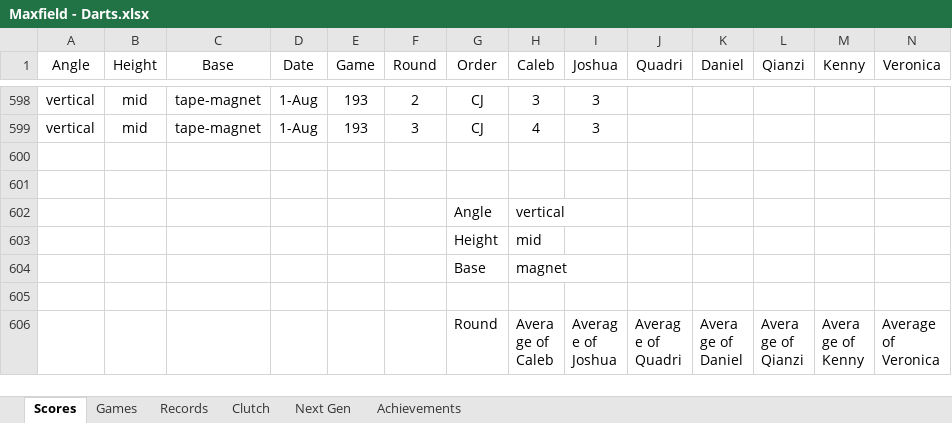
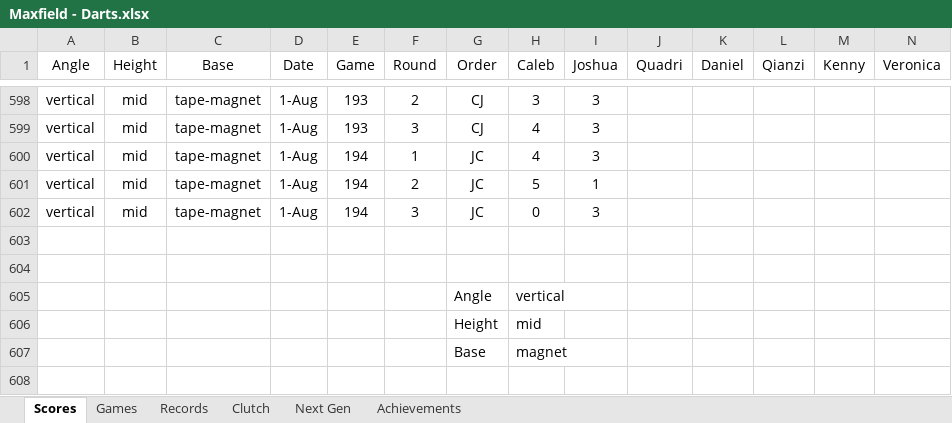
Before and after one commit to CalebSkinner1/DartsAnalysis, an Excel workbook: Maxfield - Darts.xlsx, sheet Scores, drawn as a sheet; only a part is shown, gaps mark what is left out; the shorter side is filled out with more unchanged rows; values as stored, in another font and other column widths than the file's, no borders; table styles not drawn; rows hold the shown columns only; the diff names each change by its address in the sheet, - before the commit and + after, or states it on an @@ line.

```diff
--- a/Maxfield - Darts.xlsx (sheet Scores)
+++ b/Maxfield - Darts.xlsx (sheet Scores)
+row 600: vertical | mid | tape-magnet | 1-Aug | 194 | 1 | JC | 4 | 3
+row 601: vertical | mid | tape-magnet | 1-Aug | 194 | 2 | JC | 5 | 1
+row 602: vertical | mid | tape-magnet | 1-Aug | 194 | 3 | JC | 0 | 3
```
Also changed, not shown: sheet Games, sheet Next Gen.
